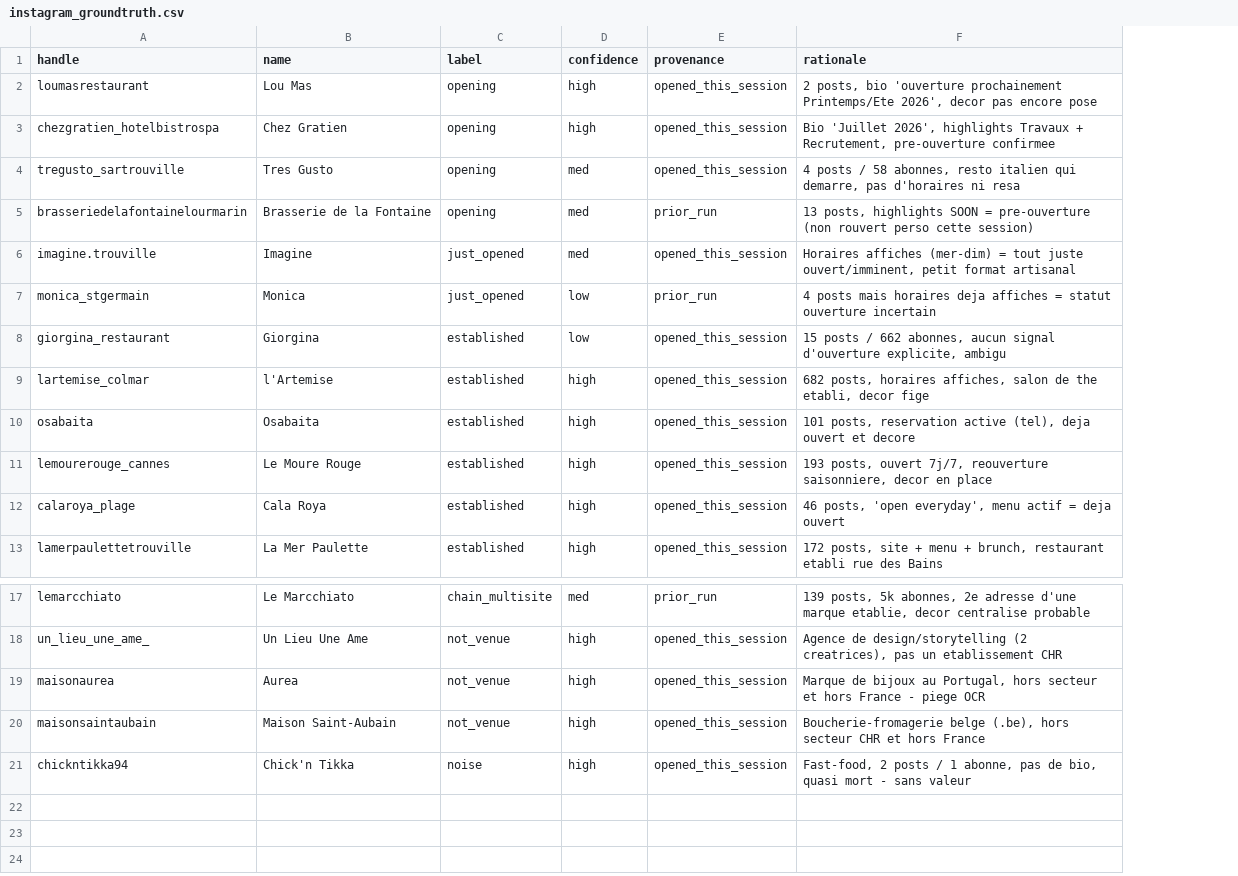
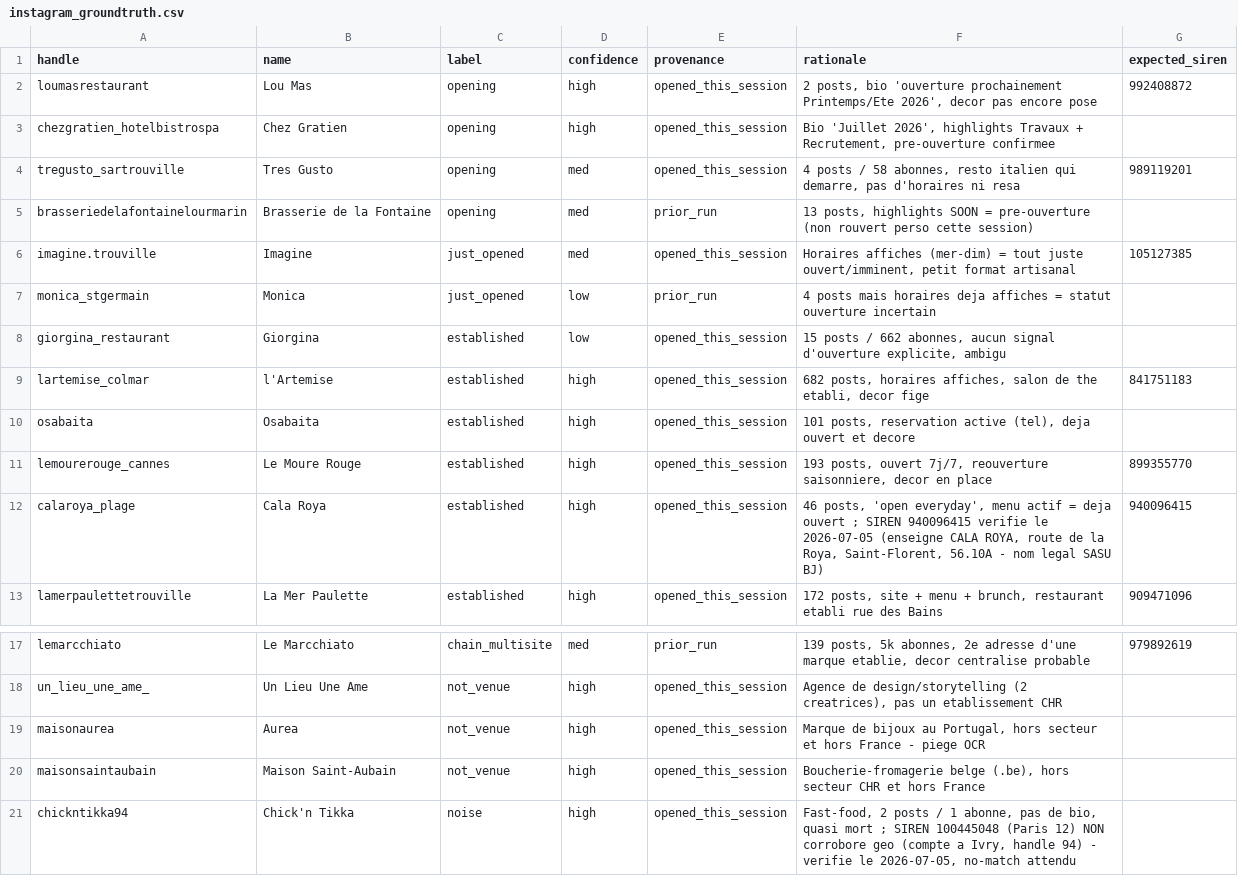
Before and after one commit to Alexis-Fauxbaton/B2BLeadGenerator, a CSV file: backend/app/ingestion/eval/instagram_groundtruth.csv, drawn as a sheet; only a part is shown, gaps mark what is left out; the diff names each change by its address in the sheet, - before the commit and + after, or states it on an @@ line.

```diff
--- a/backend/app/ingestion/eval/instagram_groundtruth.csv
+++ b/backend/app/ingestion/eval/instagram_groundtruth.csv
+column G (expected_siren), rows 2-13: 992408872 |  | 989119201 |  | 105127385 |  |  | 841751183 |  | 899355770 | 940096415 | 909471096; row 17: 979892619
-F12 (rationale): …deja ouvert
+F12 (rationale): …deja ouvert ; SIREN 940096415 verifie le 2026-07-05 (enseigne CALA ROYA, route de la Roya, Saint-Florent, 56.10A - nom legal SASU BJ)
-F21 (rationale): …quasi mort - sans valeur
+F21 (rationale): …quasi mort ; SIREN 100445048 (Paris 12) NON corrobore geo (compte a Ivry, handle 94) - verifie le 2026-07-05, no-match attendu
```
Also changed, not shown: 23 other files.
